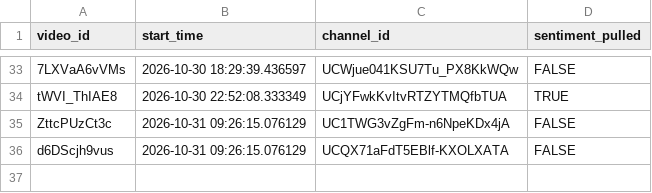
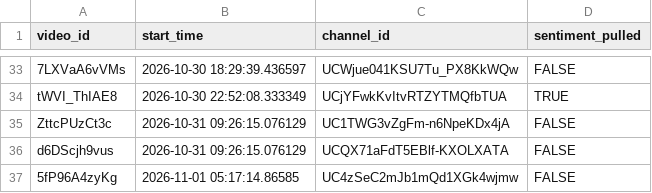
Before and after one commit to efejiroe/influencer-cv, a CSV file: data/active_tracking.csv, drawn as a sheet; only a part is shown, gaps mark what is left out; the diff names each change by its address in the sheet, - before the commit and + after, or states it on an @@ line.

```diff
--- a/data/active_tracking.csv
+++ b/data/active_tracking.csv
+row 37: 5fP96A4zyKg | 2026-11-01 05:17:14.86585 | UC4zSeC2mJb1mQd1XGk4wjmw | FALSE
```
Also changed, not shown: data/channel_video_lookup.csv, 1 other file.
